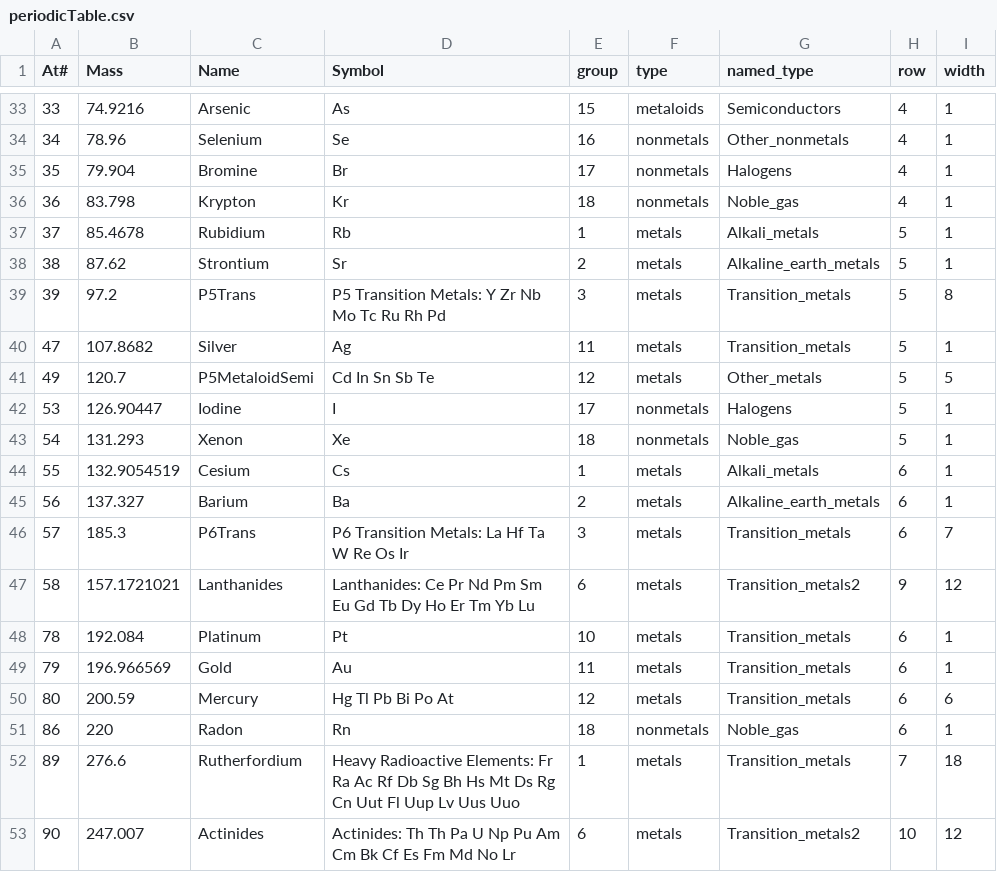
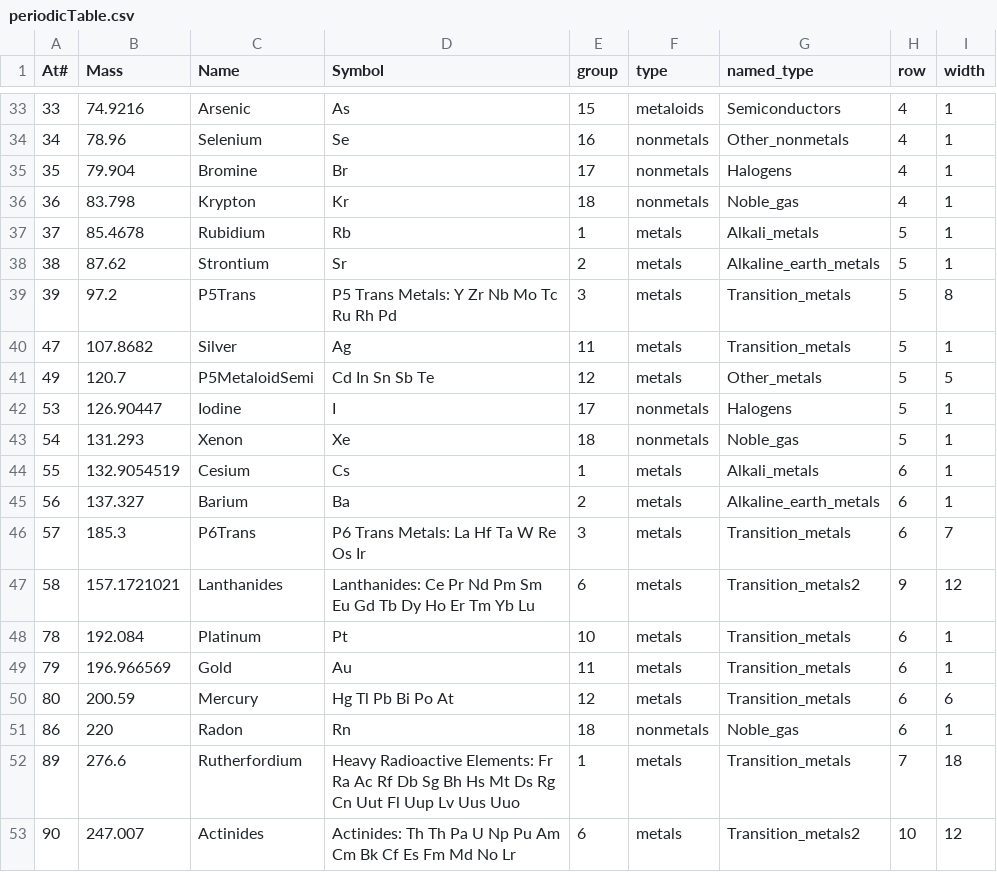
Before and after one commit to gtengland/gtengland.github.io, a CSV file: periodicTable.csv, drawn as a sheet; only a part is shown, gaps mark what is left out.

Commit message:
Update periodicTable.csv

```diff
--- a/periodicTable.csv
+++ b/periodicTable.csv
@@ -38,3 +38,3 @@ At#,Mass,Name,Symbol,group,type,named_type,row,width
 38,87.62,Strontium,Sr,2,metals,Alkaline_earth_metals,5,1
-39,97.2,P5Trans,P5 Transition Metals: Y Zr Nb Mo Tc Ru Rh Pd,3,metals,Transition_metals,5,8
+39,97.2,P5Trans,P5 Trans Metals: Y Zr Nb Mo Tc Ru Rh Pd,3,metals,Transition_metals,5,8
 47,107.8682,Silver,Ag,11,metals,Transition_metals,5,1
@@ -45,3 +45,3 @@ At#,Mass,Name,Symbol,group,type,named_type,row,width
 56,137.327,Barium,Ba,2,metals,Alkaline_earth_metals,6,1
-57,185.3,P6Trans,P6 Transition Metals: La Hf Ta W Re Os Ir,3,metals,Transition_metals,6,7
+57,185.3,P6Trans,P6 Trans Metals: La Hf Ta W Re Os Ir,3,metals,Transition_metals,6,7
 58,157.1721021,Lanthanides,Lanthanides: Ce Pr Nd Pm Sm Eu Gd Tb Dy Ho Er Tm Yb Lu,6,metals,Transition_metals2,9,12
```
